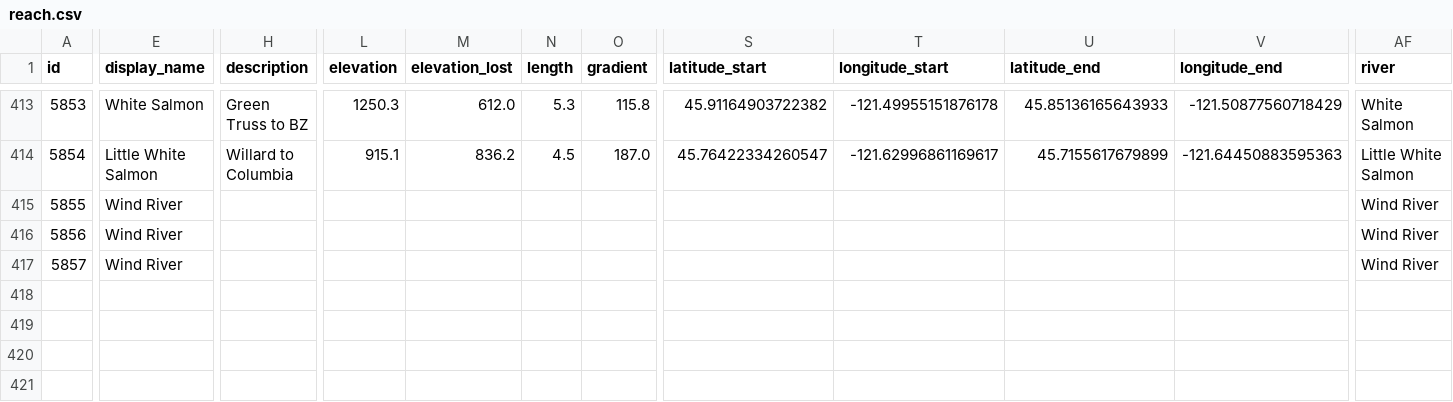
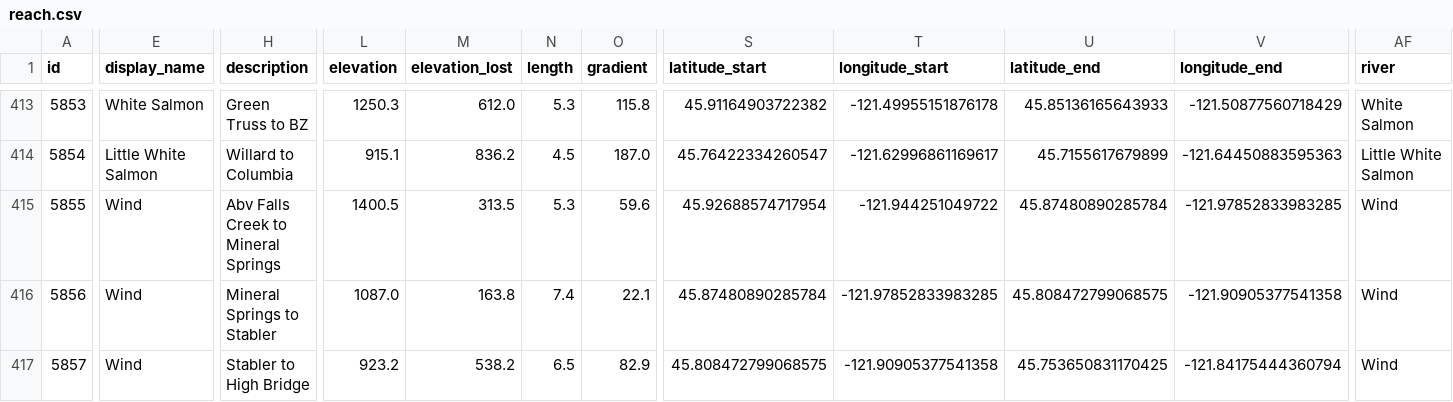
Before and after one commit to mousebrains/kayak_python, a CSV file: data/db/reach.csv, drawn as a sheet; only a part is shown, gaps mark what is left out; the diff covers the shown part only; the diff names each change by its address in the sheet, - before the commit and + after, or states it on an @@ line.

```diff
--- a/data/db/reach.csv
+++ b/data/db/reach.csv
-E415:E417 (display_name): Wind River
+E415:E417 (display_name): Wind
-H415 (description): (empty)
+H415 (description): Abv Falls Creek to Mineral Springs
-L415 (elevation): (empty)
+L415 (elevation): 1400.5
-M415 (elevation_lost): (empty)
+M415 (elevation_lost): 313.5
-N415 (length): (empty)
+N415 (length): 5.3
-O415 (gradient): (empty)
+O415 (gradient): 59.6
-S415 (latitude_start): (empty)
+S415 (latitude_start): 45.92688574717954
-T415 (longitude_start): (empty)
+T415 (longitude_start): -121.944251049722
-U415 (latitude_end): (empty)
+U415 (latitude_end): 45.87480890285784
-V415 (longitude_end): (empty)
+V415 (longitude_end): -121.97852833983285
-AF415:AF417 (river): Wind River
+AF415:AF417 (river): Wind
-H416 (description): (empty)
+H416 (description): Mineral Springs to Stabler
-L416 (elevation): (empty)
+L416 (elevation): 1087.0
-M416 (elevation_lost): (empty)
+M416 (elevation_lost): 163.8
-N416 (length): (empty)
+N416 (length): 7.4
-O416 (gradient): (empty)
+O416 (gradient): 22.1
-S416 (latitude_start): (empty)
+S416 (latitude_start): 45.87480890285784
-T416 (longitude_start): (empty)
+T416 (longitude_start): -121.97852833983285
-U416 (latitude_end): (empty)
+U416 (latitude_end): 45.808472799068575
-V416 (longitude_end): (empty)
+V416 (longitude_end): -121.90905377541358
-H417 (description): (empty)
+H417 (description): Stabler to High Bridge
-L417 (elevation): (empty)
+L417 (elevation): 923.2
-M417 (elevation_lost): (empty)
+M417 (elevation_lost): 538.2
-N417 (length): (empty)
+N417 (length): 6.5
-O417 (gradient): (empty)
+O417 (gradient): 82.9
-S417 (latitude_start): (empty)
+S417 (latitude_start): 45.808472799068575
-T417 (longitude_start): (empty)
+T417 (longitude_start): -121.90905377541358
-U417 (latitude_end): (empty)
+U417 (latitude_end): 45.753650831170425
-V417 (longitude_end): (empty)
+V417 (longitude_end): -121.84175444360794
```
Also changed, not shown: 18 edited cells elsewhere in this file, data/db/fetch_url.csv, data/db/gauge.csv, 6 other files.
